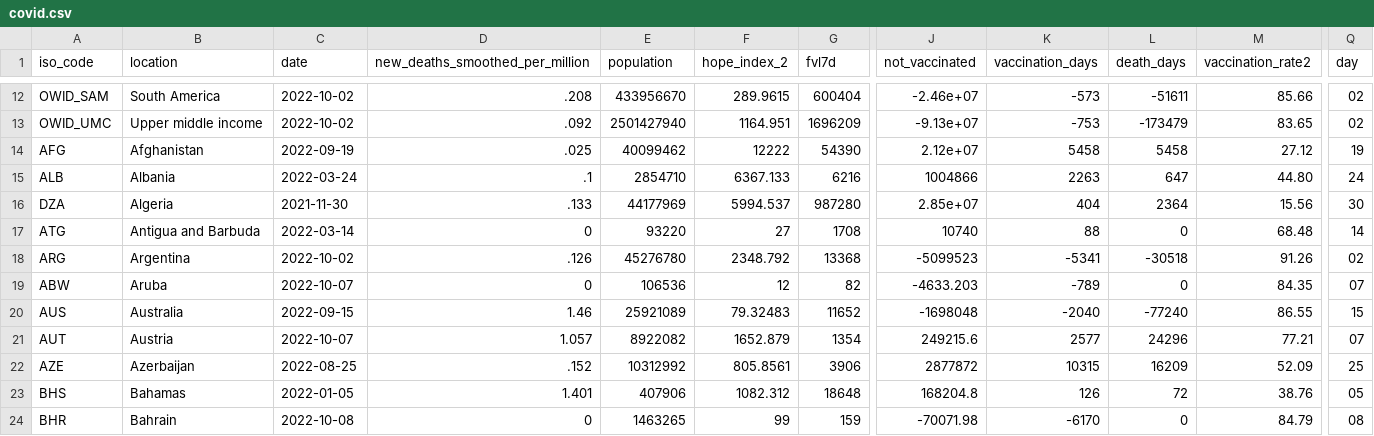
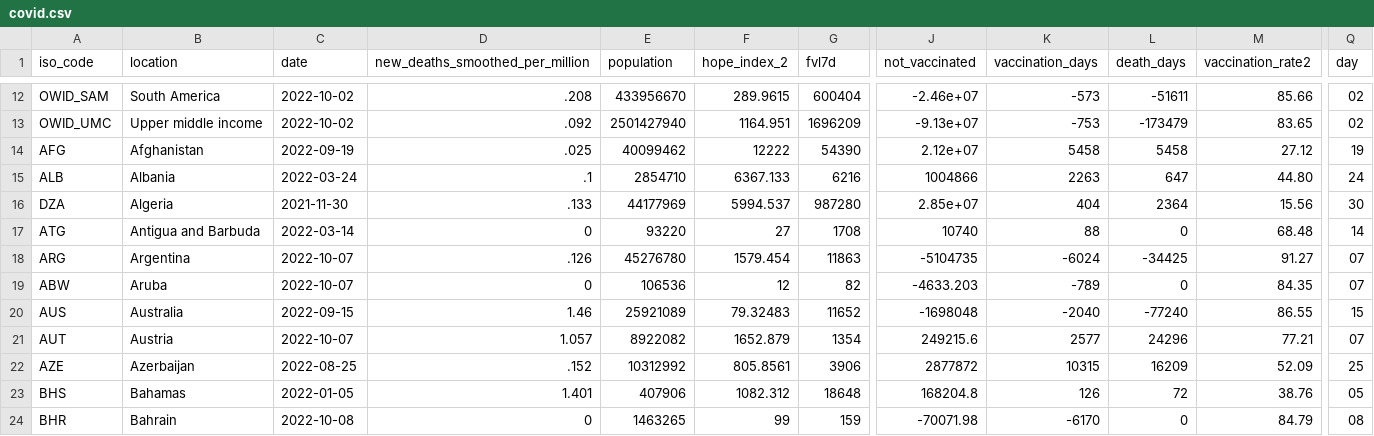
Before and after one commit to jonathanold/jonathanold.github.io, a CSV file: docs/otherdata/covid.csv, drawn as a sheet; only a part is shown, gaps mark what is left out; the diff names each change by its address in the sheet, - before the commit and + after, or states it on an @@ line.

```diff
--- a/docs/otherdata/covid.csv
+++ b/docs/otherdata/covid.csv
-C18 (date): 2022-10-02
+C18 (date): 2022-10-07
-F18 (hope_index_2): 2348.792
+F18 (hope_index_2): 1579.454
-G18 (fvl7d): 13368
+G18 (fvl7d): 11863
-J18 (not_vaccinated): -5099523
+J18 (not_vaccinated): -5104735
-K18 (vaccination_days): -5341
+K18 (vaccination_days): -6024
-L18 (death_days): -30518
+L18 (death_days): -34425
-M18 (vaccination_rate2): 91.26
+M18 (vaccination_rate2): 91.27
-Q18 (day): 02
+Q18 (day): 07
```
Also changed, not shown: static/otherdata/covid.csv.
